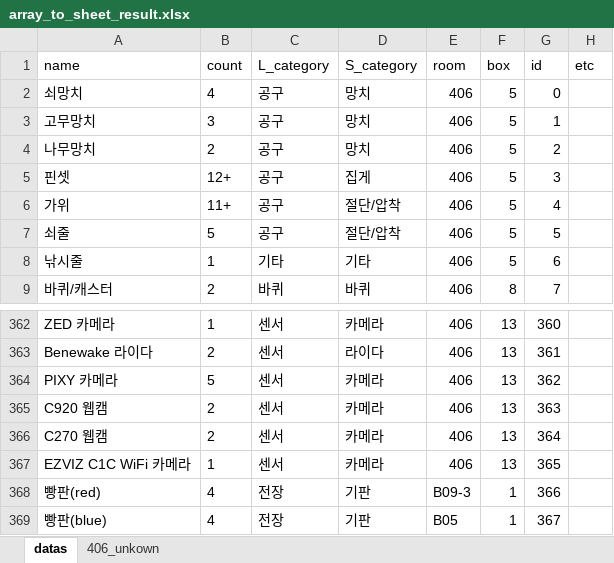
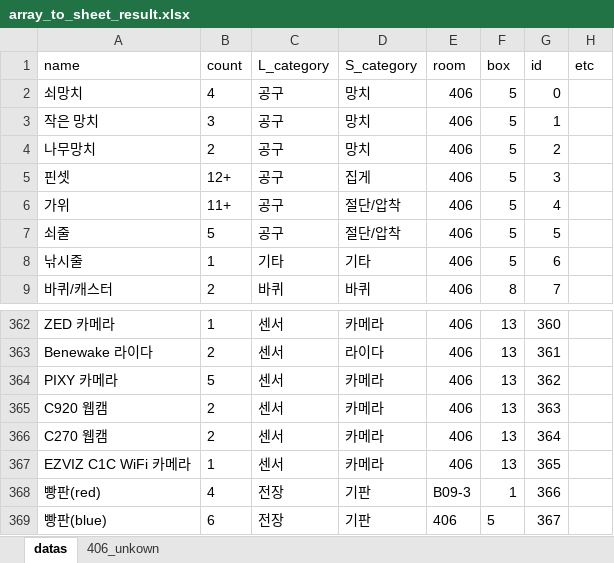
Before and after one commit to eking158/HERoEHS-Inventory_Control_Web, an Excel workbook: array_to_sheet_result.xlsx, sheet datas, drawn as a sheet; only a part is shown, gaps mark what is left out; values as stored, in another font and other column widths than the file's, no borders; the diff names each change by its address in the sheet, - before the commit and + after, or states it on an @@ line.

```diff
--- a/array_to_sheet_result.xlsx (sheet datas)
+++ b/array_to_sheet_result.xlsx (sheet datas)
-A3 (name): 고무망치
+A3 (name): 작은 망치
-B369 (count): 4
+B369 (count): 6
-E369 (room): B05
+E369 (room): 406
-F369 (box): 1
+F369 (box): 5
```
Also changed, not shown: 3 other files.
